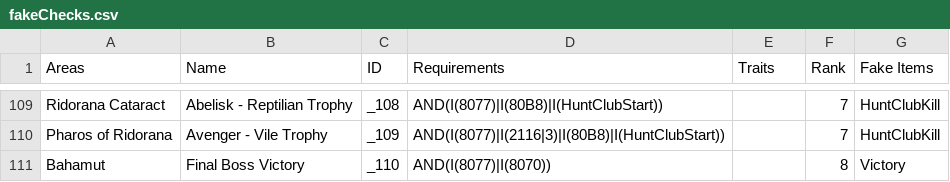
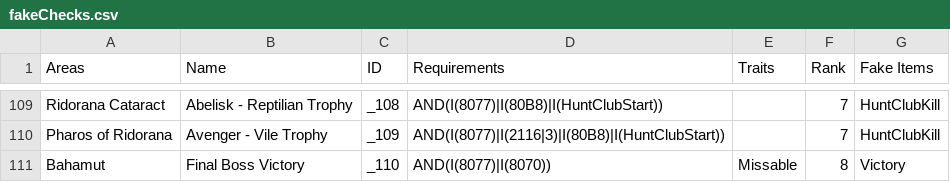
Before and after one commit to MLSTRM/FFModdingWPF, a CSV file: FF12Rando/bin/data/fakeChecks.csv, drawn as a sheet; only a part is shown, gaps mark what is left out.

Commit message:
[0.8.0.28] 12 Remove useless trophies from hints. Fix empty spots in non randomized rewards getting filled.

```diff
--- a/FF12Rando/bin/data/fakeChecks.csv
+++ b/FF12Rando/bin/data/fakeChecks.csv
@@ -110,2 +110,2 @@ Ridorana Cataract,Abelisk - Reptilian Trophy,_108,AND(I(8077)|I(80B8)|I(HuntClub
 Pharos of Ridorana,Avenger - Vile Trophy,_109,AND(I(8077)|I(2116|3)|I(80B8)|I(HuntClubStart)),,7,HuntClubKill
-Bahamut,Final Boss Victory,_110,AND(I(8077)|I(8070)),,8,Victory
+Bahamut,Final Boss Victory,_110,AND(I(8077)|I(8070)),Missable,8,Victory
```
Also changed, not shown: 14 other files.
